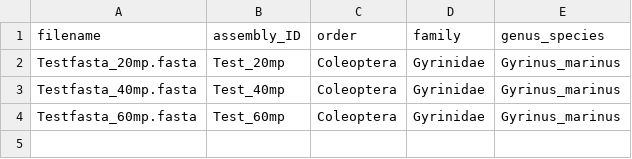
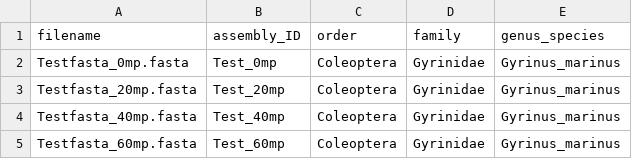
Before and after one commit to kaefers/travis, a CSV file: test_data/reo_test_sample_library.csv, drawn as a sheet; the diff names each change by its address in the sheet, - before the commit and + after, or states it on an @@ line.

Commit message:
update test_data

```diff
--- a/test_data/reo_test_sample_library.csv
+++ b/test_data/reo_test_sample_library.csv
+row 2: Testfasta_0mp.fasta | Test_0mp | Coleoptera | Gyrinidae | Gyrinus_marinus
```
Also changed, not shown: 2 other files.
